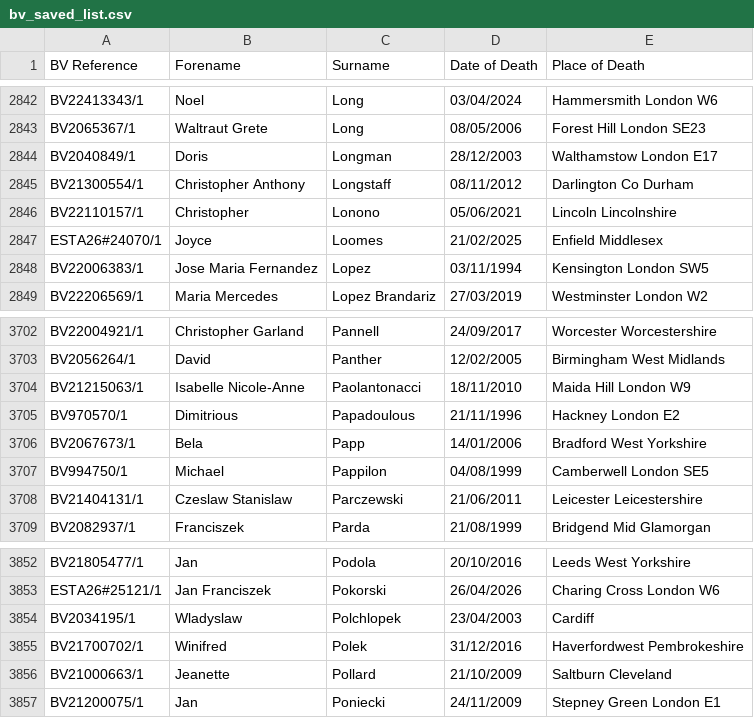
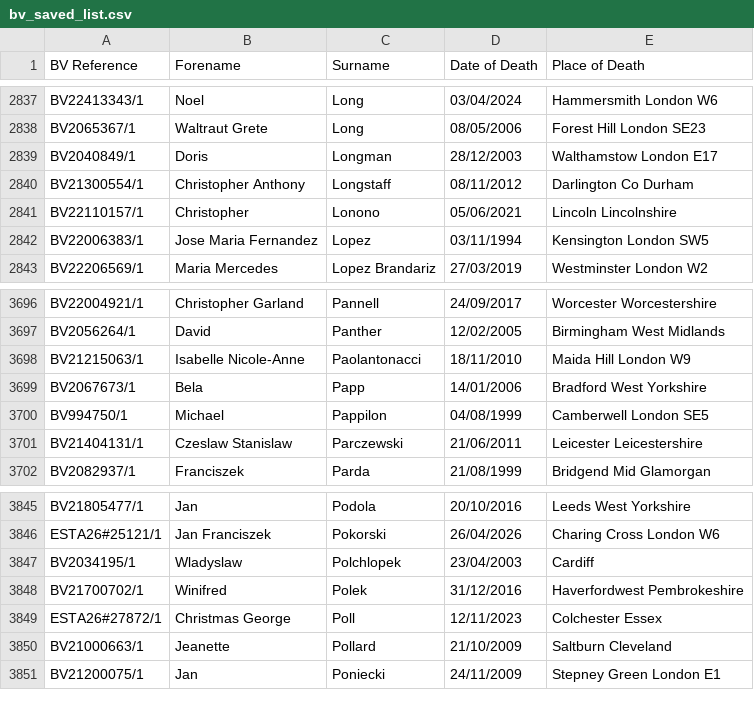
Before and after one commit to FWLPython/bv-moniter, a CSV file: bv_saved_list.csv, drawn as a sheet; only a part is shown, gaps mark what is left out; removed rows and columns are numbered as before the commit, all else as after; the diff covers the shown part only; the diff names each change by its address in the sheet, - before the commit and + after, or states it on an @@ line.

```diff
--- a/bv_saved_list.csv
+++ b/bv_saved_list.csv
-row 2847: ESTA26#24070/1 | Joyce | Loomes | 21/02/2025 | Enfield Middlesex
-row 3705: BV970570/1 | Dimitrious | Papadoulous | 21/11/1996 | Hackney London E2
+row 3849: ESTA26#27872/1 | Christmas George | Poll | 12/11/2023 | Colchester Essex
```
Also changed, not shown: 5 removed rows elsewhere in this file, 1 other file.
